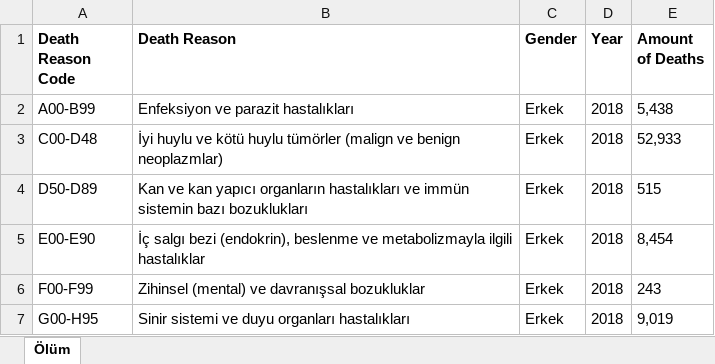
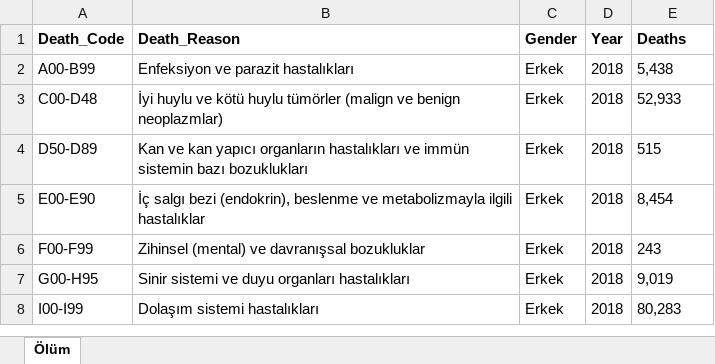
Before and after one commit to emu-hacettepe-analytics/emu660-spring2025-Selenzel, an Excel workbook: Data/deaths.xlsx, sheet Ölüm, drawn as a sheet; only a part is shown; the shorter side is filled out with more unchanged rows; values as stored, in another font and other column widths than the file's, no borders; the diff names each change by its address in the sheet, - before the commit and + after, or states it on an @@ line.

```diff
--- a/Data/deaths.xlsx (sheet Ölüm)
+++ b/Data/deaths.xlsx (sheet Ölüm)
-A1: Death Reason Code
+A1: Death_Code
-B1: Death Reason
+B1: Death_Reason
-E1: Amount of Deaths
+E1: Deaths
```
Also changed, not shown: Data/education.xlsx, Data/employment.xlsx, 7 other files.
